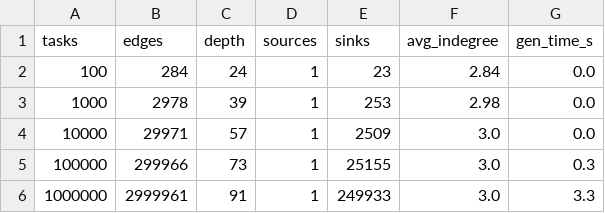
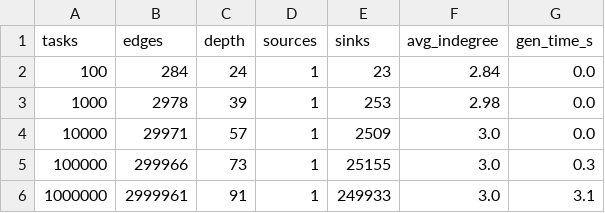
Before and after one commit to gayanigupta/data-aware-scheduling, a CSV file: data/results/graph_datasets.csv, drawn as a sheet.

```diff
--- a/data/results/graph_datasets.csv
+++ b/data/results/graph_datasets.csv
@@ -5,2 +5,2 @@ tasks,edges,depth,sources,sinks,avg_indegree,gen_time_s
 100000,299966,73,1,25155,3.0,0.3
-1000000,2999961,91,1,249933,3.0,3.3
+1000000,2999961,91,1,249933,3.0,3.1
```
Also changed, not shown: data/results/resource_graphs.csv, data/results/test_runs.csv, 9 other files.
